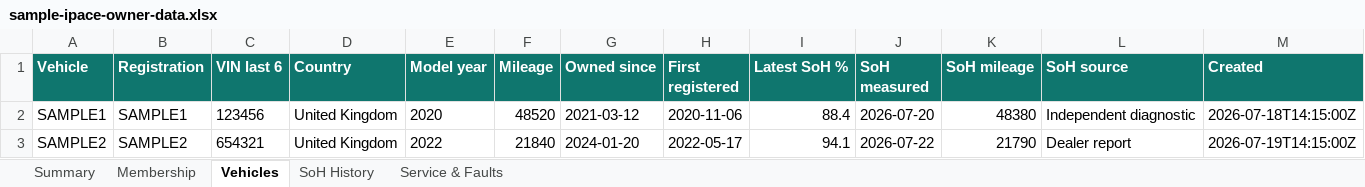
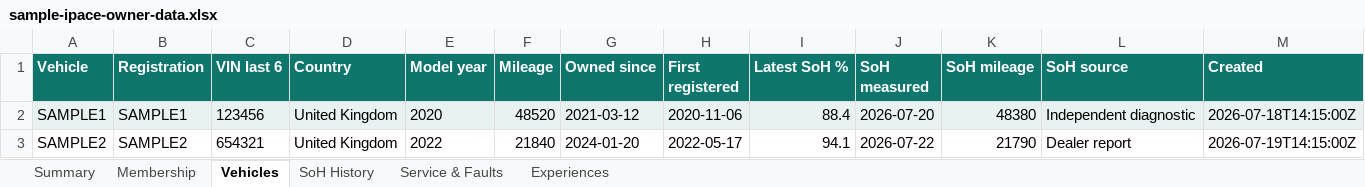
Before and after one commit to dgem/ipace-owners, an Excel workbook: public/downloads/sample-ipace-owner-data.xlsx, sheet Vehicles, drawn as a sheet; only a part is shown; values as stored, in another font and other column widths than the file's, no borders; table styles not drawn; the diff covers the shown part only; the diff names each change by its address in the sheet, - before the commit and + after, or states it on an @@ line.

```diff
--- a/public/downloads/sample-ipace-owner-data.xlsx (sheet Vehicles)
+++ b/public/downloads/sample-ipace-owner-data.xlsx (sheet Vehicles)
+sheet tab: Experiences
-A2:M2 fill: none
+A2:M2 fill: #E8F3F1
```
Also changed, not shown: cell formats elsewhere in this sheet, sheet Service & Faults, sheet Membership, sheet SoH History, sheet Summary, 21 other files.
